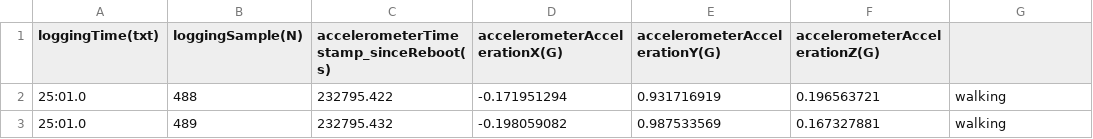
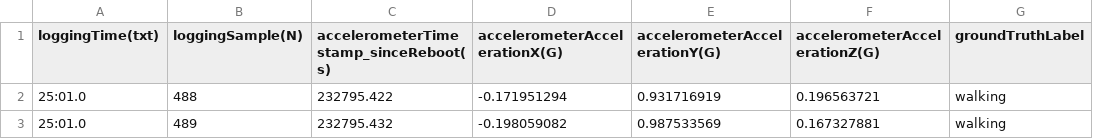
Before and after one commit to cdfritz7/GroupActivityRecognition, a CSV file: sim/data/streams/lab_scenario/labeled/alternate-walking-standing.csv, drawn as a sheet; only a part is shown.

Commit message:
Adds controlled accuracy simulation, confusion matrix plot, some results
"Controlled accuracy" simulation basically just means we can control the probability that the nodes will return a true label, enabling us to see how the group prediction is affected by different individual accuracies. This is done with RNG - every step, the node chooses a ground truth activity and returns with probability p (against a uniformly random number) a prediction that matches ground truth. Comparing results from n = 1 node with p = [0.0, 1.0] to n = 1000 p = [0.0, 1.0] suggests that as the number of nodes increase, the relationship between average accuracy across all nodes and group accuracy evolves from linear to polynomial.

```diff
--- a/sim/data/streams/lab_scenario/labeled/alternate-walking-standing.csv
+++ b/sim/data/streams/lab_scenario/labeled/alternate-walking-standing.csv
@@ -1,2 +1,2 @@
-loggingTime(txt),loggingSample(N),accelerometerTimestamp_sinceReboot(s),accelerometerAccelerationX(G),accelerometerAccelerationY(G),accelerometerAccelerationZ(G),
+loggingTime(txt),loggingSample(N),accelerometerTimestamp_sinceReboot(s),accelerometerAccelerationX(G),accelerometerAccelerationY(G),accelerometerAccelerationZ(G),groundTruthLabel
 25:01.0,488,232795.422,-0.171951294,0.931716919,0.196563721,walking
```
Also changed, not shown: 30 other files.
